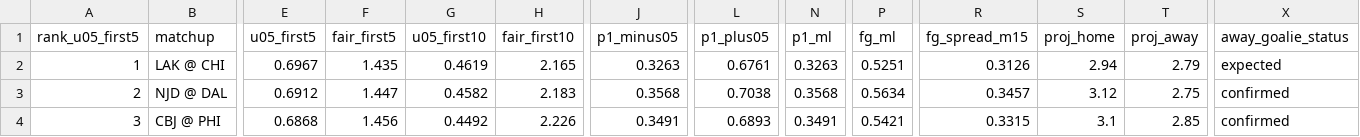
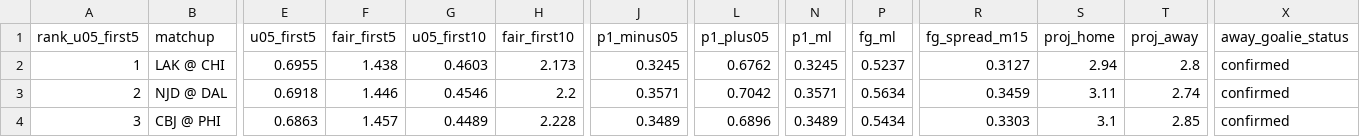
Before and after one commit to Moneyg604/nhl-early-goal, a CSV file: docs/days/2026-10-27.csv, drawn as a sheet; only a part is shown, gaps mark what is left out; the diff covers the shown part only; the diff names each change by its address in the sheet, - before the commit and + after, or states it on an @@ line.

```diff
--- a/docs/days/2026-10-27.csv
+++ b/docs/days/2026-10-27.csv
-E2 (u05_first5): 0.6967
+E2 (u05_first5): 0.6955
-F2 (fair_first5): 1.435
+F2 (fair_first5): 1.438
-G2 (u05_first10): 0.4619
+G2 (u05_first10): 0.4603
-H2 (fair_first10): 2.165
+H2 (fair_first10): 2.173
-J2 (p1_minus05): 0.3263
+J2 (p1_minus05): 0.3245
-L2 (p1_plus05): 0.6761
+L2 (p1_plus05): 0.6762
-N2 (p1_ml): 0.3263
+N2 (p1_ml): 0.3245
-P2 (fg_ml): 0.5251
+P2 (fg_ml): 0.5237
-R2 (fg_spread_m15): 0.3126
+R2 (fg_spread_m15): 0.3127
-T2 (proj_away): 2.79
+T2 (proj_away): 2.8
-X2 (away_goalie_status): expected
+X2 (away_goalie_status): confirmed
-E3 (u05_first5): 0.6912
+E3 (u05_first5): 0.6918
-F3 (fair_first5): 1.447
+F3 (fair_first5): 1.446
-G3 (u05_first10): 0.4582
+G3 (u05_first10): 0.4546
-H3 (fair_first10): 2.183
+H3 (fair_first10): 2.2
-J3 (p1_minus05): 0.3568
+J3 (p1_minus05): 0.3571
-L3 (p1_plus05): 0.7038
+L3 (p1_plus05): 0.7042
-N3 (p1_ml): 0.3568
+N3 (p1_ml): 0.3571
-R3 (fg_spread_m15): 0.3457
+R3 (fg_spread_m15): 0.3459
-S3 (proj_home): 3.12
+S3 (proj_home): 3.11
-T3 (proj_away): 2.75
+T3 (proj_away): 2.74
-E4 (u05_first5): 0.6868
+E4 (u05_first5): 0.6863
-F4 (fair_first5): 1.456
+F4 (fair_first5): 1.457
-G4 (u05_first10): 0.4492
+G4 (u05_first10): 0.4489
-H4 (fair_first10): 2.226
+H4 (fair_first10): 2.228
-J4 (p1_minus05): 0.3491
+J4 (p1_minus05): 0.3489
-L4 (p1_plus05): 0.6893
+L4 (p1_plus05): 0.6896
-N4 (p1_ml): 0.3491
+N4 (p1_ml): 0.3489
-P4 (fg_ml): 0.5421
+P4 (fg_ml): 0.5434
-R4 (fg_spread_m15): 0.3315
+R4 (fg_spread_m15): 0.3303
```
Also changed, not shown: 119 edited cells elsewhere in this file, docs/days/2026-10-28.csv, docs/days/2026-10-29.csv, 46 other files.
